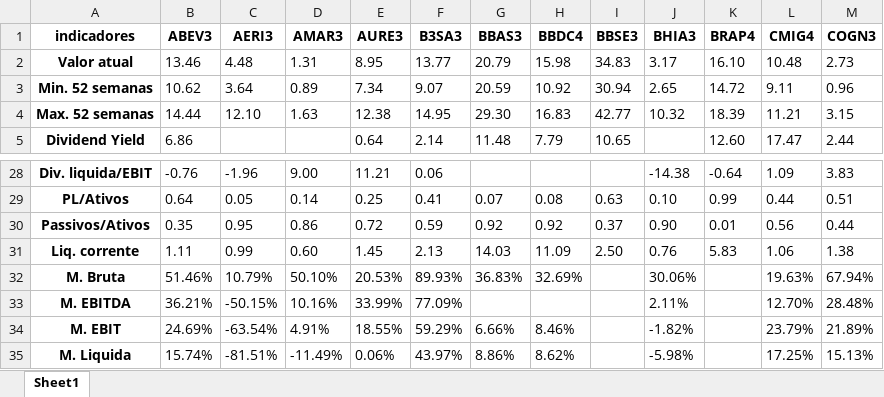
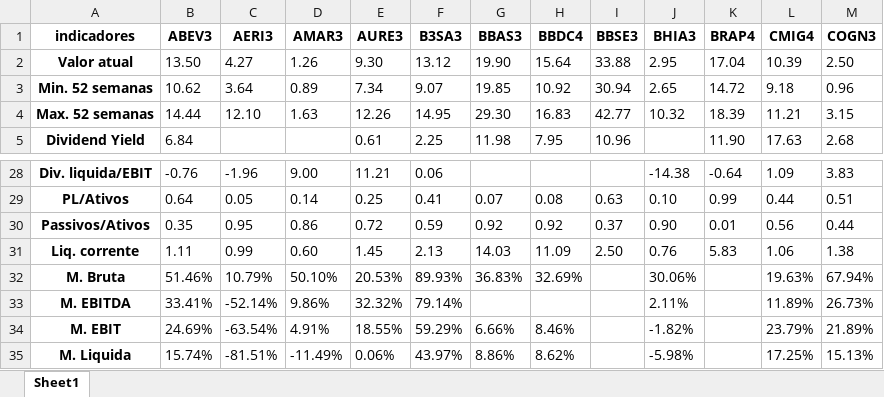
Before and after one commit to puzzoviodev/pyFundamentus-mainBKP, an Excel workbook: stocks_data.xlsx, sheet Sheet1, drawn as a sheet; only a part is shown, gaps mark what is left out; values as stored, in another font and other column widths than the file's, no borders; the diff covers the shown part only; the diff names each change by its address in the sheet, - before the commit and + after, or states it on an @@ line.

```diff
--- a/stocks_data.xlsx (sheet Sheet1)
+++ b/stocks_data.xlsx (sheet Sheet1)
-B2 (ABEV3): 13.46
+B2 (ABEV3): 13.50
-C2 (AERI3): 4.48
+C2 (AERI3): 4.27
-D2 (AMAR3): 1.31
+D2 (AMAR3): 1.26
-E2 (AURE3): 8.95
+E2 (AURE3): 9.30
-F2 (B3SA3): 13.77
+F2 (B3SA3): 13.12
-G2 (BBAS3): 20.79
+G2 (BBAS3): 19.90
-H2 (BBDC4): 15.98
+H2 (BBDC4): 15.64
-I2 (BBSE3): 34.83
+I2 (BBSE3): 33.88
-J2 (BHIA3): 3.17
+J2 (BHIA3): 2.95
-K2 (BRAP4): 16.10
+K2 (BRAP4): 17.04
-L2 (CMIG4): 10.48
+L2 (CMIG4): 10.39
-M2 (COGN3): 2.73
+M2 (COGN3): 2.50
-G3 (BBAS3): 20.59
+G3 (BBAS3): 19.85
-L3 (CMIG4): 9.11
+L3 (CMIG4): 9.18
-E4 (AURE3): 12.38
+E4 (AURE3): 12.26
-B5 (ABEV3): 6.86
+B5 (ABEV3): 6.84
-E5 (AURE3): 0.64
+E5 (AURE3): 0.61
-F5 (B3SA3): 2.14
+F5 (B3SA3): 2.25
-G5 (BBAS3): 11.48
+G5 (BBAS3): 11.98
-H5 (BBDC4): 7.79
+H5 (BBDC4): 7.95
-I5 (BBSE3): 10.65
+I5 (BBSE3): 10.96
-K5 (BRAP4): 12.60
+K5 (BRAP4): 11.90
-L5 (CMIG4): 17.47
+L5 (CMIG4): 17.63
-M5 (COGN3): 2.44
+M5 (COGN3): 2.68
-B33 (ABEV3): 36.21%
+B33 (ABEV3): 33.41%
-C33 (AERI3): -50.15%
+C33 (AERI3): -52.14%
-D33 (AMAR3): 10.16%
+D33 (AMAR3): 9.86%
-E33 (AURE3): 33.99%
+E33 (AURE3): 32.32%
-F33 (B3SA3): 77.09%
+F33 (B3SA3): 79.14%
-L33 (CMIG4): 12.70%
+L33 (CMIG4): 11.89%
-M33 (COGN3): 28.48%
+M33 (COGN3): 26.73%
```
Also changed, not shown: 184 edited cells elsewhere in this sheet, StatusInvest.xlsx, 2 other files.
